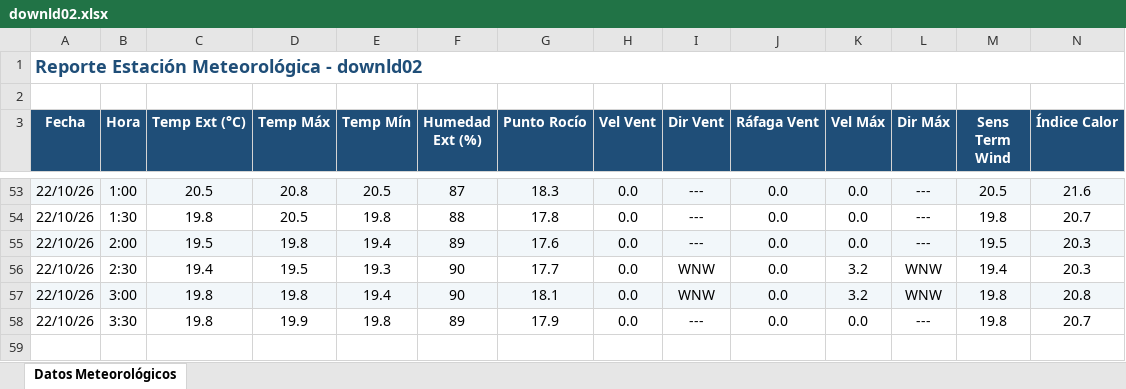
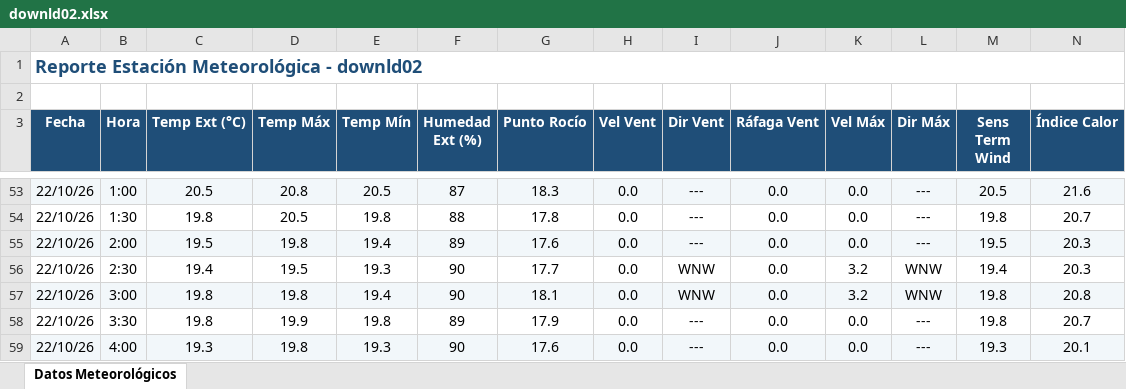
Before and after one commit to intasalta/ema_yuto, an Excel workbook: downld02.xlsx, sheet Datos Meteorológicos, drawn as a sheet; only a part is shown, gaps mark what is left out; values as stored, in another font and other column widths than the file's, no borders; rows hold the shown columns only; the diff names each change by its address in the sheet, - before the commit and + after, or states it on an @@ line.

```diff
--- a/downld02.xlsx (sheet Datos Meteorológicos)
+++ b/downld02.xlsx (sheet Datos Meteorológicos)
+row 59: 22/10/26 | 4:00 | 19.3 | 19.8 | 19.3 | 90 | 17.6 | 0.0 | --- | 0.0 | 0.0 | --- | 19.3 | 20.1
```
Also changed, not shown: downld08.xlsx, 2 other files.
